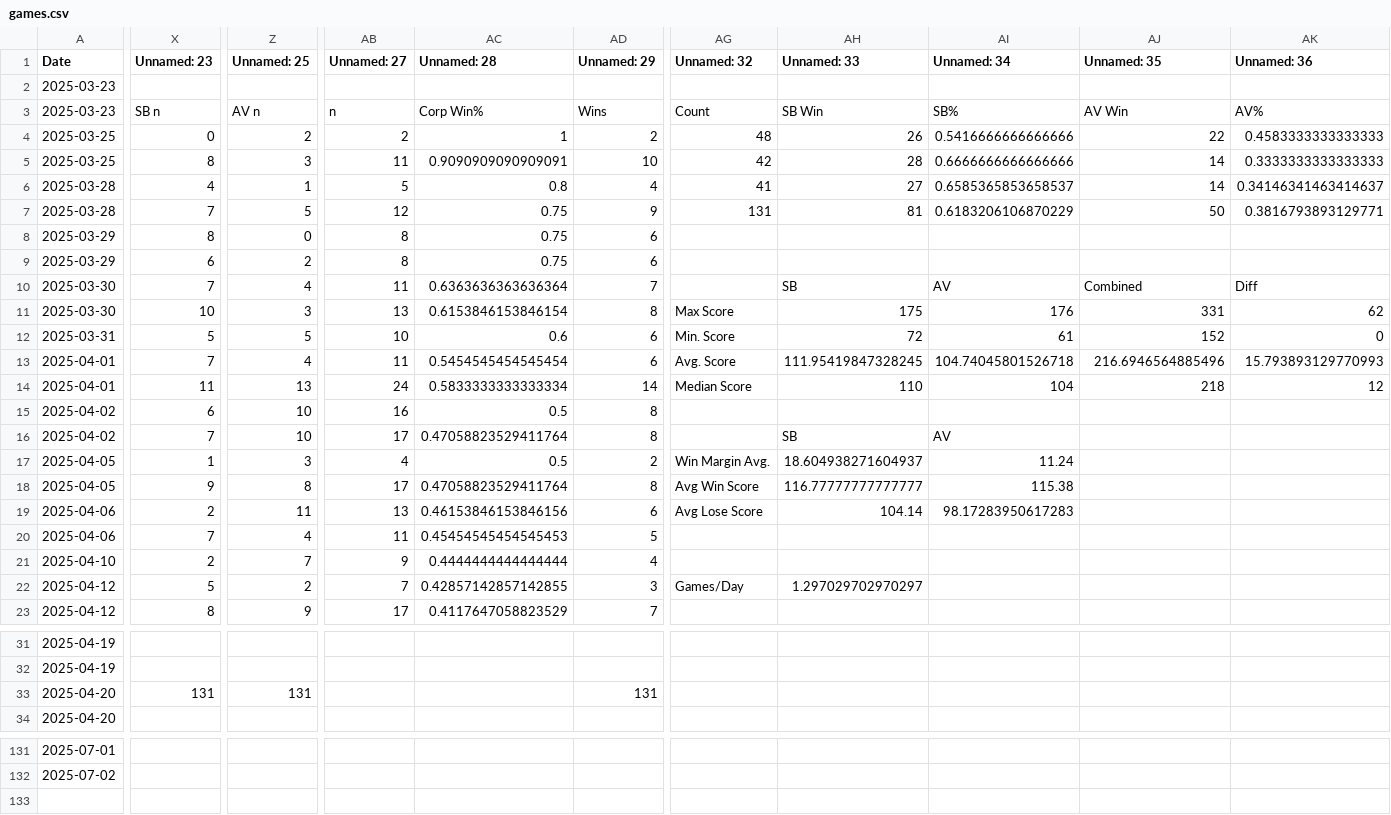
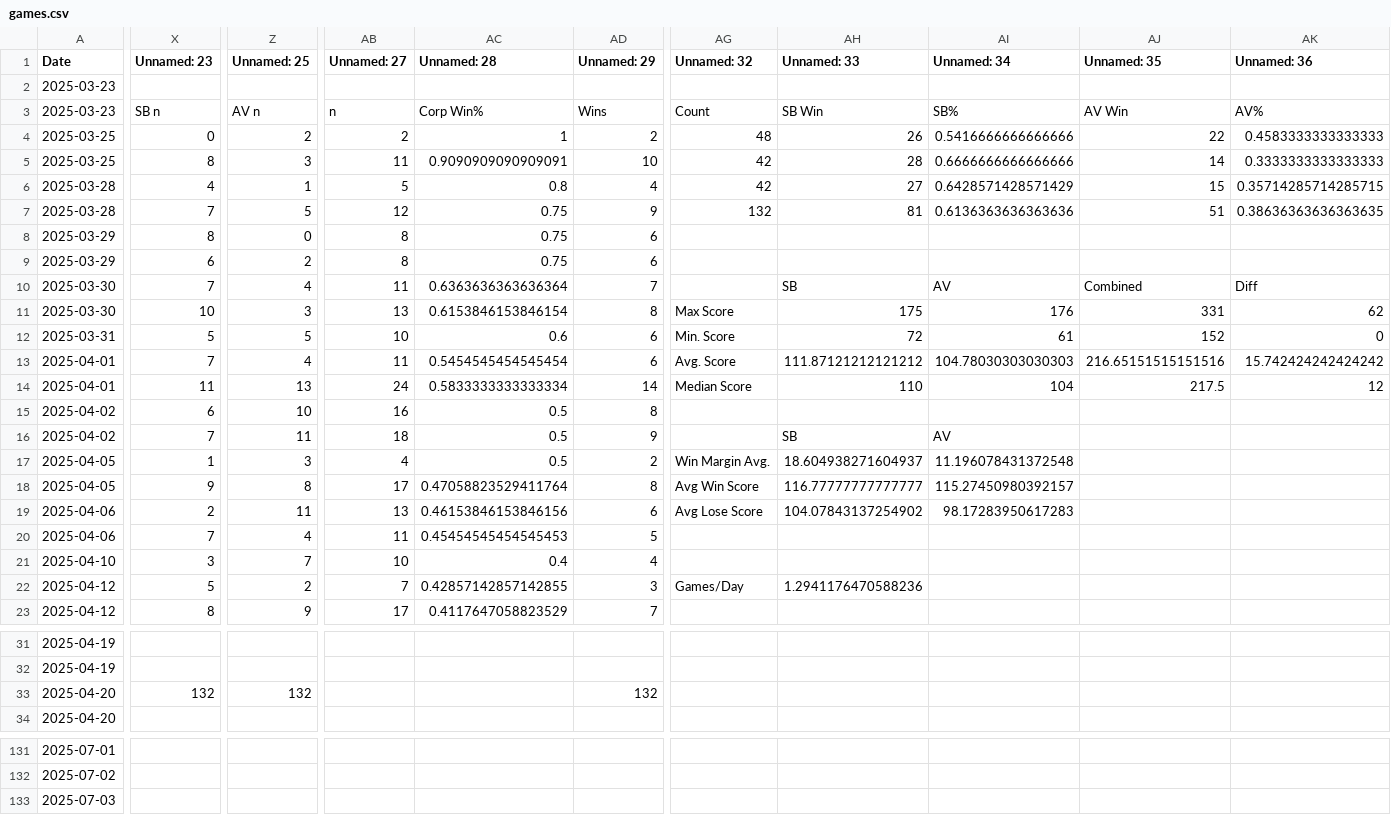
Before and after one commit to sjbergca/terraforming-tracker, a CSV file: games/games.csv, drawn as a sheet; only a part is shown, gaps mark what is left out; rows hold the shown columns only; the diff covers the shown part only; the diff names each change by its address in the sheet, - before the commit and + after, or states it on an @@ line.

Commit message:
🔄 Auto-update games.csv

```diff
--- a/games/games.csv
+++ b/games/games.csv
-AG6 (Unnamed: 32): 41
+AG6 (Unnamed: 32): 42
-AI6 (Unnamed: 34): 0.6585365853658537
+AI6 (Unnamed: 34): 0.6428571428571429
-AJ6 (Unnamed: 35): 14
+AJ6 (Unnamed: 35): 15
-AK6 (Unnamed: 36): 0.34146341463414637
+AK6 (Unnamed: 36): 0.35714285714285715
-AG7 (Unnamed: 32): 131
+AG7 (Unnamed: 32): 132
-AI7 (Unnamed: 34): 0.6183206106870229
+AI7 (Unnamed: 34): 0.6136363636363636
-AJ7 (Unnamed: 35): 50
+AJ7 (Unnamed: 35): 51
-AK7 (Unnamed: 36): 0.3816793893129771
+AK7 (Unnamed: 36): 0.38636363636363635
-AH13 (Unnamed: 33): 111.95419847328245
+AH13 (Unnamed: 33): 111.87121212121212
-AI13 (Unnamed: 34): 104.74045801526718
+AI13 (Unnamed: 34): 104.78030303030303
-AJ13 (Unnamed: 35): 216.6946564885496
+AJ13 (Unnamed: 35): 216.65151515151516
-AK13 (Unnamed: 36): 15.793893129770993
+AK13 (Unnamed: 36): 15.742424242424242
-AJ14 (Unnamed: 35): 218
+AJ14 (Unnamed: 35): 217.5
-Z16 (Unnamed: 25): 10
+Z16 (Unnamed: 25): 11
-AB16 (Unnamed: 27): 17
+AB16 (Unnamed: 27): 18
-AC16 (Unnamed: 28): 0.47058823529411764
+AC16 (Unnamed: 28): 0.5
-AD16 (Unnamed: 29): 8
+AD16 (Unnamed: 29): 9
-AI17 (Unnamed: 34): 11.24
+AI17 (Unnamed: 34): 11.196078431372548
-AI18 (Unnamed: 34): 115.38
+AI18 (Unnamed: 34): 115.27450980392157
-AH19 (Unnamed: 33): 104.14
+AH19 (Unnamed: 33): 104.07843137254902
-X21 (Unnamed: 23): 2
+X21 (Unnamed: 23): 3
-AB21 (Unnamed: 27): 9
+AB21 (Unnamed: 27): 10
-AC21 (Unnamed: 28): 0.4444444444444444
+AC21 (Unnamed: 28): 0.4
-AH22 (Unnamed: 33): 1.297029702970297
+AH22 (Unnamed: 33): 1.2941176470588236
-X33 (Unnamed: 23): 131
+X33 (Unnamed: 23): 132
-Z33 (Unnamed: 25): 131
+Z33 (Unnamed: 25): 132
-AD33 (Unnamed: 29): 131
+AD33 (Unnamed: 29): 132
+row 133: 2025-07-03
```
Also changed, not shown: 2 edited cells elsewhere in this file.
